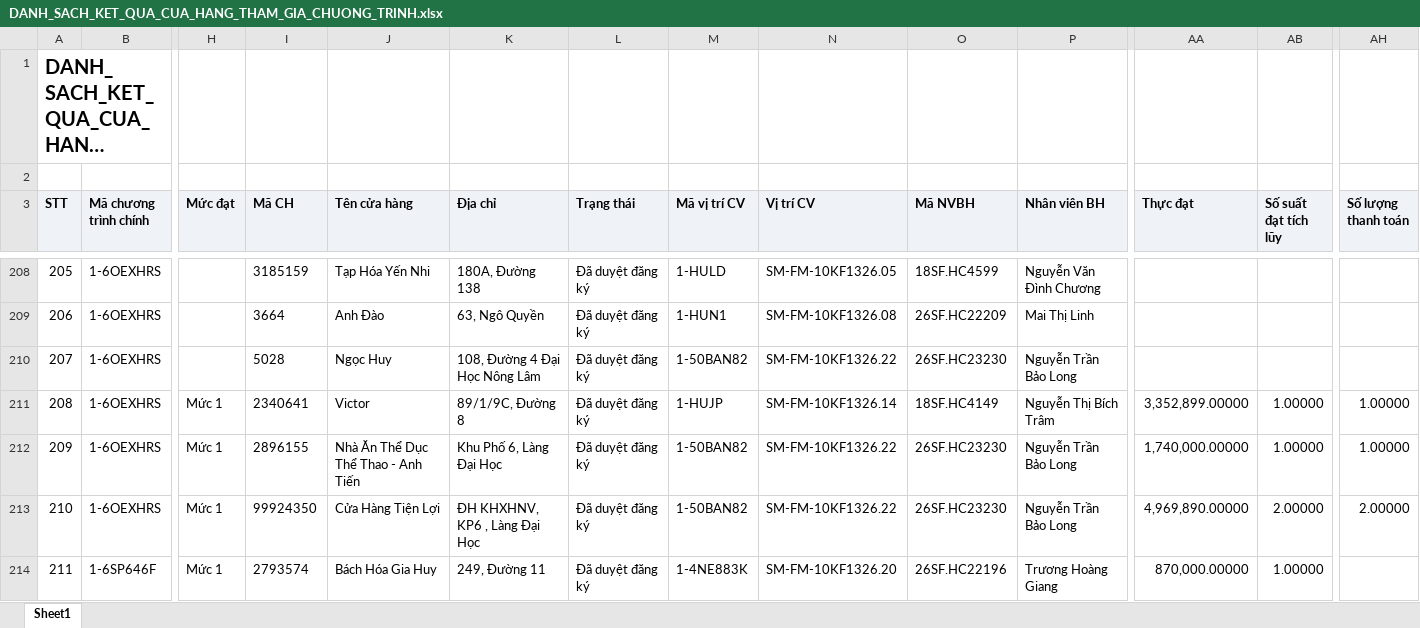
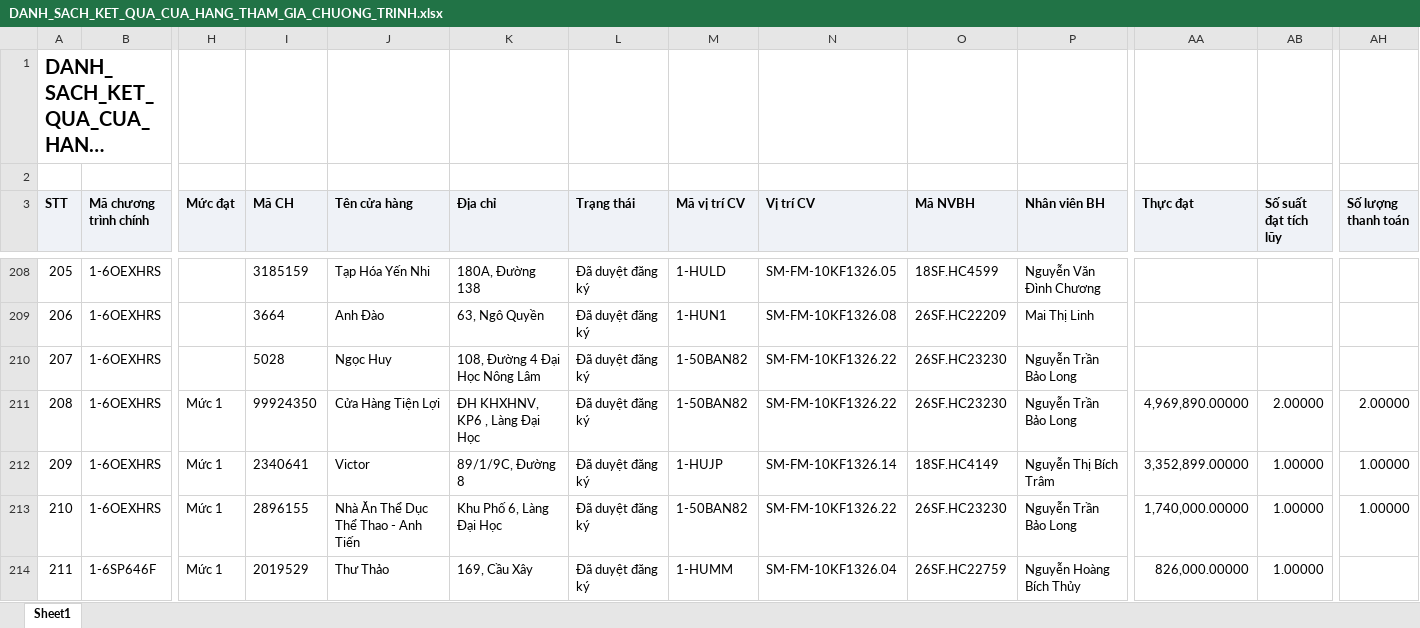
Before and after one commit to tantt2026-test/Test, an Excel workbook: data/Thang11/DANH_SACH_KET_QUA_CUA_HANG_THAM_GIA_CHUONG_TRINH.xlsx, sheet Sheet1, drawn as a sheet; only a part is shown, gaps mark what is left out; long unchanged cells end in …; values as stored, in another font and other column widths than the file's, no borders; the diff covers the shown part only; the diff names each change by its address in the sheet, - before the commit and + after, or states it on an @@ line.

```diff
--- a/data/Thang11/DANH_SACH_KET_QUA_CUA_HANG_THAM_GIA_CHUONG_TRINH.xlsx (sheet Sheet1)
+++ b/data/Thang11/DANH_SACH_KET_QUA_CUA_HANG_THAM_GIA_CHUONG_TRINH.xlsx (sheet Sheet1)
-I211 (Mã CH): 2340641
+I211 (Mã CH): 99924350
-J211 (Tên cửa hàng): Victor
+J211 (Tên cửa hàng): Cửa Hàng Tiện Lợi
-K211 (Địa chỉ): 89/1/9C, Đường 8
+K211 (Địa chỉ): ĐH KHXHNV, KP6 , Làng Đại Học
-M211 (Mã vị trí CV): 1-HUJP
+M211 (Mã vị trí CV): 1-50BAN82
-N211 (Vị trí CV): SM-FM-10KF1326.14
+N211 (Vị trí CV): SM-FM-10KF1326.22
-O211 (Mã NVBH): 18SF.HC4149
+O211 (Mã NVBH): 26SF.HC23230
-P211 (Nhân viên BH): Nguyễn Thị Bích Trâm
+P211 (Nhân viên BH): Nguyễn Trần Bảo Long
-AA211 (Thực đạt): 3,352,899.00000
+AA211 (Thực đạt): 4,969,890.00000
-AB211 (Số suất đạt tích lũy): 1.00000
+AB211 (Số suất đạt tích lũy): 2.00000
-AH211 (Số lượng thanh toán): 1.00000
+AH211 (Số lượng thanh toán): 2.00000
-I212 (Mã CH): 2896155
+I212 (Mã CH): 2340641
-J212 (Tên cửa hàng): Nhà Ăn Thể Dục Thể Thao - Anh Tiến
+J212 (Tên cửa hàng): Victor
-K212 (Địa chỉ): Khu Phố 6, Làng Đại Học
+K212 (Địa chỉ): 89/1/9C, Đường 8
-M212 (Mã vị trí CV): 1-50BAN82
+M212 (Mã vị trí CV): 1-HUJP
-N212 (Vị trí CV): SM-FM-10KF1326.22
+N212 (Vị trí CV): SM-FM-10KF1326.14
-O212 (Mã NVBH): 26SF.HC23230
+O212 (Mã NVBH): 18SF.HC4149
-P212 (Nhân viên BH): Nguyễn Trần Bảo Long
+P212 (Nhân viên BH): Nguyễn Thị Bích Trâm
-AA212 (Thực đạt): 1,740,000.00000
+AA212 (Thực đạt): 3,352,899.00000
-I213 (Mã CH): 99924350
+I213 (Mã CH): 2896155
-J213 (Tên cửa hàng): Cửa Hàng Tiện Lợi
+J213 (Tên cửa hàng): Nhà Ăn Thể Dục Thể Thao - Anh Tiến
-K213 (Địa chỉ): ĐH KHXHNV, KP6 , Làng Đại Học
+K213 (Địa chỉ): Khu Phố 6, Làng Đại Học
-AA213 (Thực đạt): 4,969,890.00000
+AA213 (Thực đạt): 1,740,000.00000
-AB213 (Số suất đạt tích lũy): 2.00000
+AB213 (Số suất đạt tích lũy): 1.00000
-AH213 (Số lượng thanh toán): 2.00000
+AH213 (Số lượng thanh toán): 1.00000
-I214 (Mã CH): 2793574
+I214 (Mã CH): 2019529
-J214 (Tên cửa hàng): Bách Hóa Gia Huy
+J214 (Tên cửa hàng): Thư Thảo
-K214 (Địa chỉ): 249, Đường 11
+K214 (Địa chỉ): 169, Cầu Xây
-M214 (Mã vị trí CV): 1-4NE883K
+M214 (Mã vị trí CV): 1-HUMM
-N214 (Vị trí CV): SM-FM-10KF1326.20
+N214 (Vị trí CV): SM-FM-10KF1326.04
-O214 (Mã NVBH): 26SF.HC22196
+O214 (Mã NVBH): 26SF.HC22759
-P214 (Nhân viên BH): Trương Hoàng Giang
+P214 (Nhân viên BH): Nguyễn Hoàng Bích Thủy
-AA214 (Thực đạt): 870,000.00000
+AA214 (Thực đạt): 826,000.00000
```
Also changed, not shown: 124 edited cells elsewhere in this sheet, data/Thang11/DanhSachLichViengTham.xlsx, data/Thang11/DanhSachXetBoHinhTrungBay.xlsx, 3 other files.
